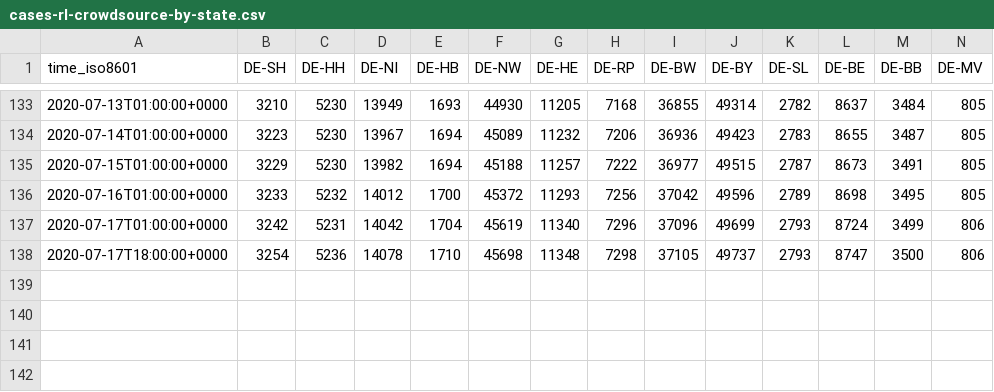
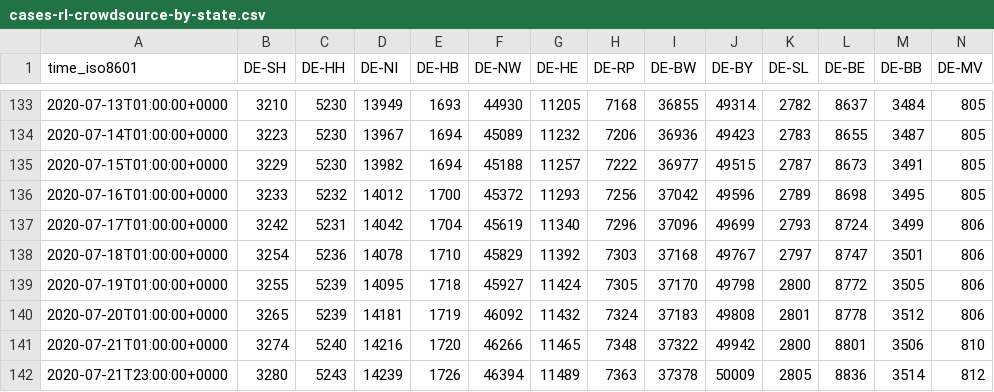
Before and after one commit to jgehrcke/covid-19-germany-gae, a CSV file: cases-rl-crowdsource-by-state.csv, drawn as a sheet; only a part is shown, gaps mark what is left out; removed rows and columns are numbered as before the commit, all else as after; rows hold the shown columns only; the diff names each change by its address in the sheet, - before the commit and + after, or states it on an @@ line.

Commit message:
cases-rl-*: update: 07-22

```diff
--- a/cases-rl-crowdsource-by-state.csv
+++ b/cases-rl-crowdsource-by-state.csv
-row 138: 2020-07-17T18:00:00+0000 | 3254 | 5236 | 14078 | 1710 | 45698 | 11348 | 7298 | 37105 | 49737 | 2793 | 8747 | 3500 | 806
+row 138: 2020-07-18T01:00:00+0000 | 3254 | 5236 | 14078 | 1710 | 45829 | 11392 | 7303 | 37168 | 49767 | 2797 | 8747 | 3501 | 806
+row 139: 2020-07-19T01:00:00+0000 | 3255 | 5239 | 14095 | 1718 | 45927 | 11424 | 7305 | 37170 | 49798 | 2800 | 8772 | 3505 | 806
+row 140: 2020-07-20T01:00:00+0000 | 3265 | 5239 | 14181 | 1719 | 46092 | 11432 | 7324 | 37183 | 49808 | 2801 | 8778 | 3512 | 806
+row 141: 2020-07-21T01:00:00+0000 | 3274 | 5240 | 14216 | 1720 | 46266 | 11465 | 7348 | 37322 | 49942 | 2800 | 8801 | 3506 | 810
+row 142: 2020-07-21T23:00:00+0000 | 3280 | 5243 | 14239 | 1726 | 46394 | 11489 | 7363 | 37378 | 50009 | 2805 | 8836 | 3514 | 812
```
Also changed, not shown: 1 other file.
